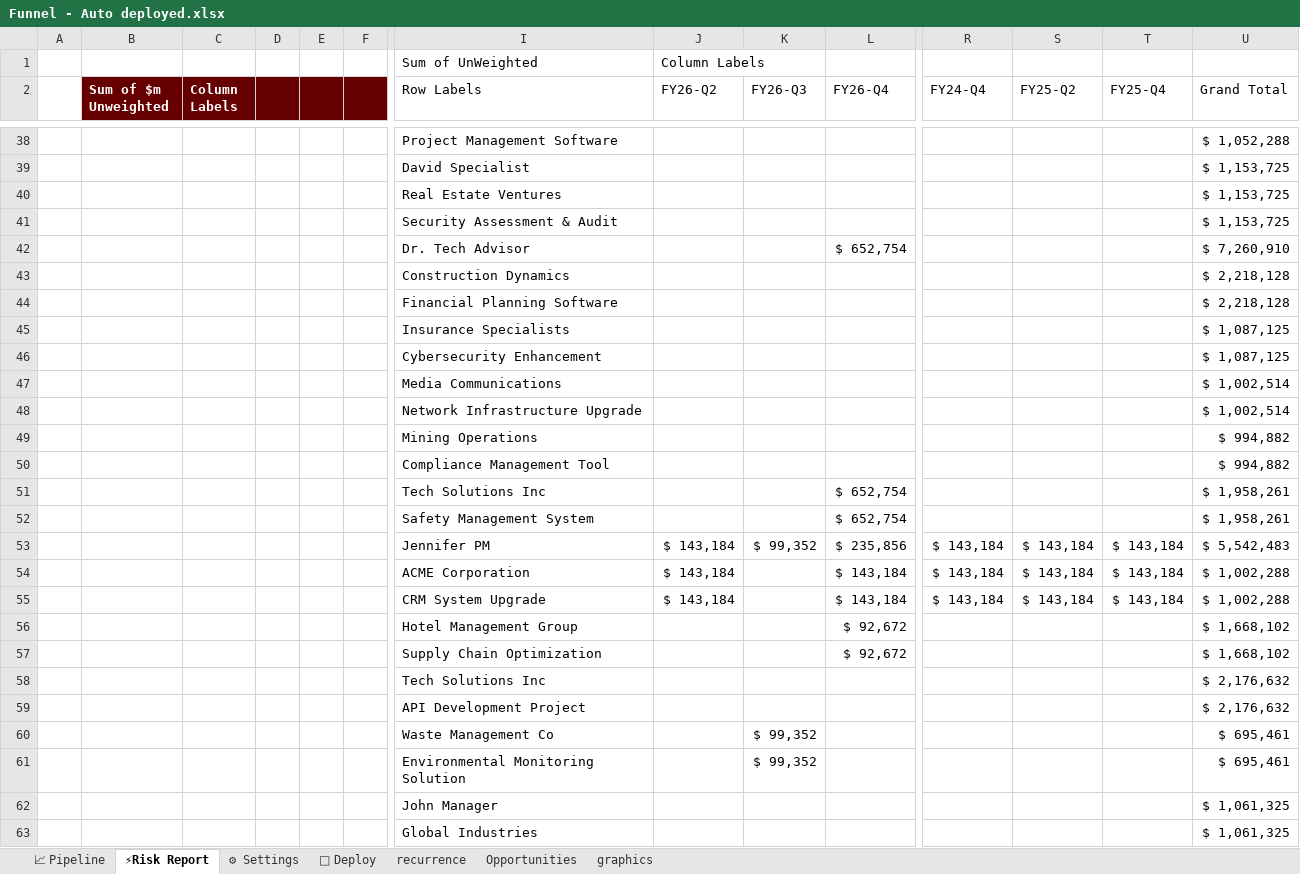
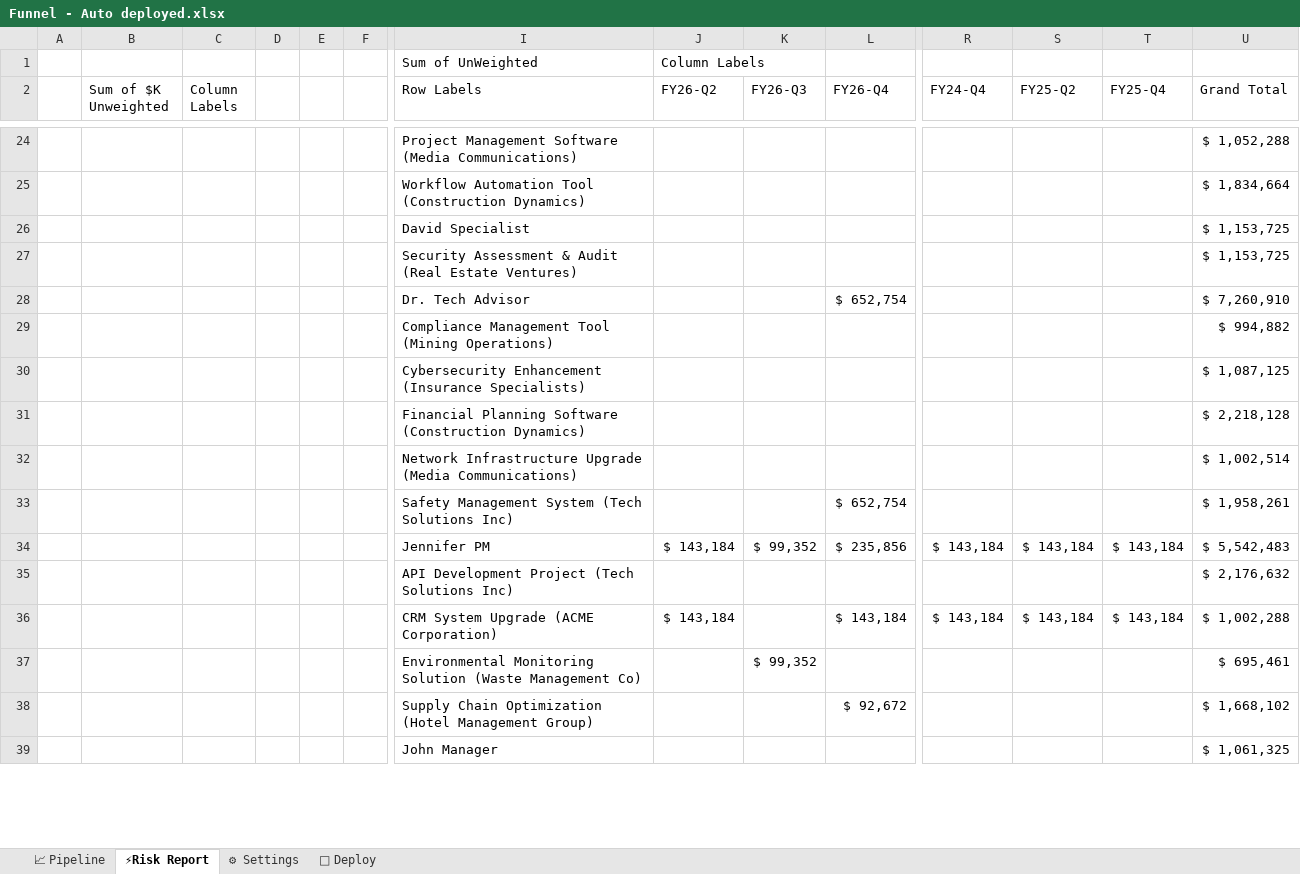
Before and after one commit to pgaljan/funneler, an Excel workbook: frontend/Funnel - Auto deployed.xlsx, sheet ⚡Risk Report, drawn as a sheet; only a part is shown, gaps mark what is left out; values as stored, in another font and other column widths than the file's, no borders; charts and pictures and conditional formats not drawn; removed rows and columns are numbered as before the commit, all else as after; rows hold the shown columns only; the diff covers the shown part only; the diff names each change by its address in the sheet, - before the commit and + after, or states it on an @@ line.

```diff
--- a/frontend/Funnel - Auto deployed.xlsx (sheet ⚡Risk Report)
+++ b/frontend/Funnel - Auto deployed.xlsx (sheet ⚡Risk Report)
@@ sheet tab hidden: recurrence @@
@@ sheet tab hidden: Opportunities @@
@@ sheet tab hidden: graphics @@
-B2: Sum of $m Unweighted
+B2: Sum of $K Unweighted
-B2:F2 fill: #660000
+B2:F2 fill: none
@@ B2:C2 bold: on → off, text colour: #FFFFFF → black @@
-I24 (Row Labels): Project Management Software
+I24 (Row Labels): Project Management Software (Media Communications)
+row 25:  |  |  |  |  |  | Workflow Automation Tool (Construction Dynamics) |  |  |  |  |  |  | $ 1,834,664
-row 40:  |  |  |  |  |  | Real Estate Ventures |  |  |  |  |  |  | $ 1,153,725
-I27 (Row Labels): Security Assessment & Audit
+I27 (Row Labels): Security Assessment & Audit (Real Estate Ventures)
-row 43:  |  |  |  |  |  | Construction Dynamics |  |  |  |  |  |  | $ 2,218,128
+row 29:  |  |  |  |  |  | Compliance Management Tool (Mining Operations) |  |  |  |  |  |  | $ 994,882
+row 30:  |  |  |  |  |  | Cybersecurity Enhancement (Insurance Specialists) |  |  |  |  |  |  | $ 1,087,125
-I31 (Row Labels): Financial Planning Software
+I31 (Row Labels): Financial Planning Software (Construction Dynamics)
-row 45:  |  |  |  |  |  | Insurance Specialists |  |  |  |  |  |  | $ 1,087,125
-row 46:  |  |  |  |  |  | Cybersecurity Enhancement |  |  |  |  |  |  | $ 1,087,125
-row 47:  |  |  |  |  |  | Media Communications |  |  |  |  |  |  | $ 1,002,514
-I32 (Row Labels): Network Infrastructure Upgrade
+I32 (Row Labels): Network Infrastructure Upgrade (Media Communications)
-row 49:  |  |  |  |  |  | Mining Operations |  |  |  |  |  |  | $ 994,882
-row 50:  |  |  |  |  |  | Compliance Management Tool |  |  |  |  |  |  | $ 994,882
-row 51:  |  |  |  |  |  | Tech Solutions Inc |  |  | $ 652,754 |  |  |  | $ 1,958,261
-I33 (Row Labels): Safety Management System
+I33 (Row Labels): Safety Management System (Tech Solutions Inc)
-row 54:  |  |  |  |  |  | ACME Corporation | $ 143,184 |  | $ 143,184 | $ 143,184 | $ 143,184 | $ 143,184 | $ 1,002,288
+row 35:  |  |  |  |  |  | API Development Project (Tech Solutions Inc) |  |  |  |  |  |  | $ 2,176,632
-I36 (Row Labels): CRM System Upgrade
+I36 (Row Labels): CRM System Upgrade (ACME Corporation)
-row 56:  |  |  |  |  |  | Hotel Management Group |  |  | $ 92,672 |  |  |  | $ 1,668,102
+row 37:  |  |  |  |  |  | Environmental Monitoring Solution (Waste Management Co) |  | $ 99,352 |  |  |  |  | $ 695,461
-I38 (Row Labels): Supply Chain Optimization
+I38 (Row Labels): Supply Chain Optimization (Hotel Management Group)
-row 58:  |  |  |  |  |  | Tech Solutions Inc |  |  |  |  |  |  | $ 2,176,632
-row 59:  |  |  |  |  |  | API Development Project |  |  |  |  |  |  | $ 2,176,632
-row 60:  |  |  |  |  |  | Waste Management Co |  | $ 99,352 |  |  |  |  | $ 695,461
-row 61:  |  |  |  |  |  | Environmental Monitoring Solution |  | $ 99,352 |  |  |  |  | $ 695,461
-row 63:  |  |  |  |  |  | Global Industries |  |  |  |  |  |  | $ 1,061,325
```
Also changed, not shown: 9 added rows, 39 removed rows, 47 edited cells and cell formats elsewhere in this sheet, sheet 📈 Pipeline, sheet 🚀 Deploy, sheet ⚙ Settings, hidden cells, charts or pictures.
